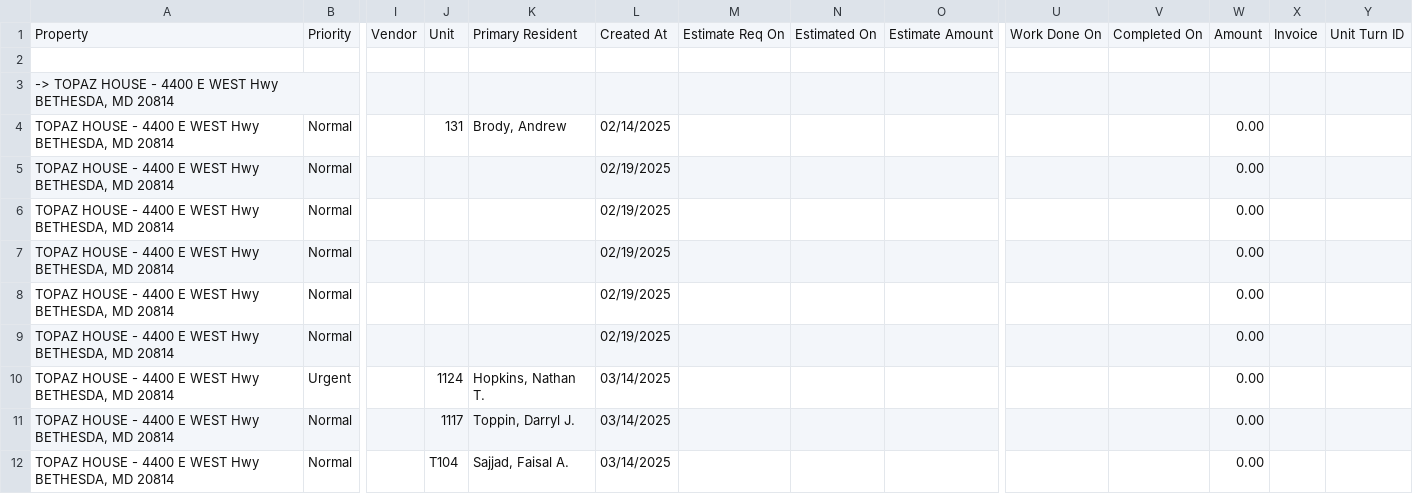
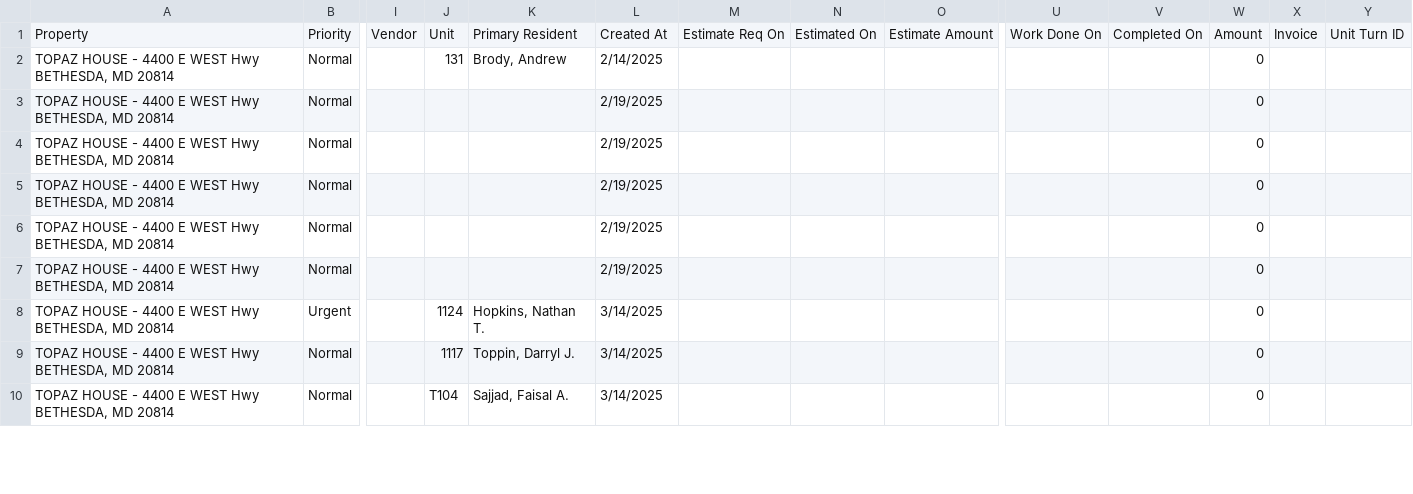
Before and after one commit to selengetu/appfolio-dashboard, a CSV file: data/work_order-20250319.csv, drawn as a sheet; only a part is shown, gaps mark what is left out; removed rows and columns are numbered as before the commit, all else as after; rows hold the shown columns only; the diff covers the shown part only; the diff names each change by its address in the sheet, - before the commit and + after, or states it on an @@ line.

```diff
--- a/data/work_order-20250319.csv
+++ b/data/work_order-20250319.csv
-row 2: (empty)
-row 3: -> TOPAZ HOUSE - 4400 E WEST Hwy BETHESDA, MD 20814
-L2: 02/14/2025
+L2: 2/14/2025
-W2:W10: 0.00
+W2:W10: 0
-L3:L7: 02/19/2025
+L3:L7: 2/19/2025
-L8:L10: 03/14/2025
+L8:L10: 3/14/2025
```
Also changed, not shown: 3 removed rows and 14 edited cells elsewhere in this file, data/rent_roll-20250319.csv, data/unit_vacancy_detail-20250319.csv, 2 other files.
